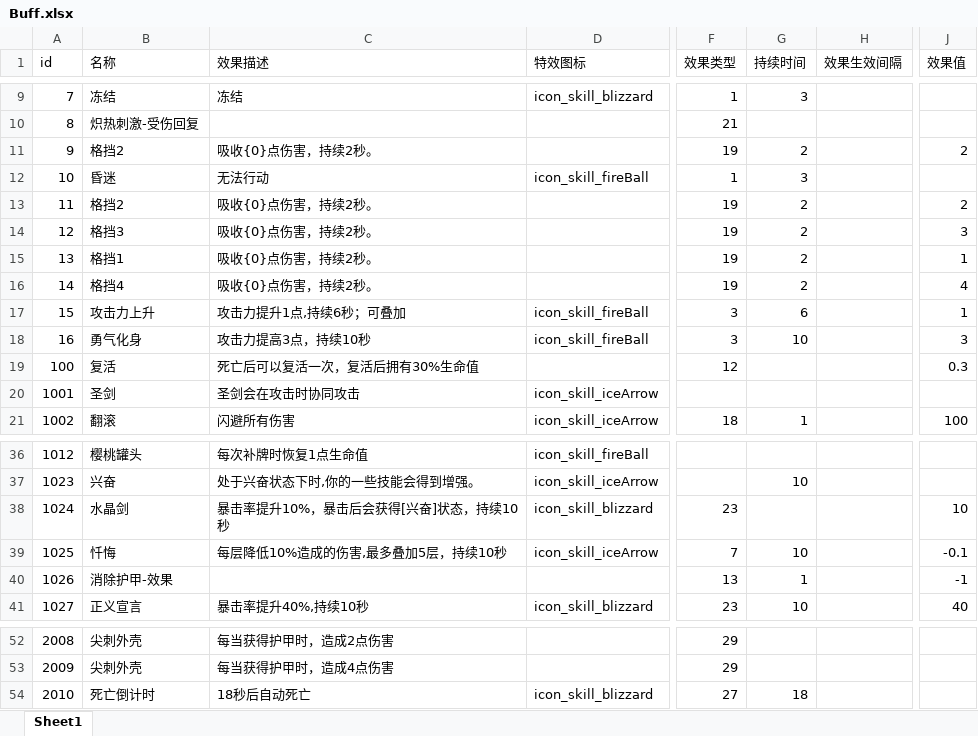
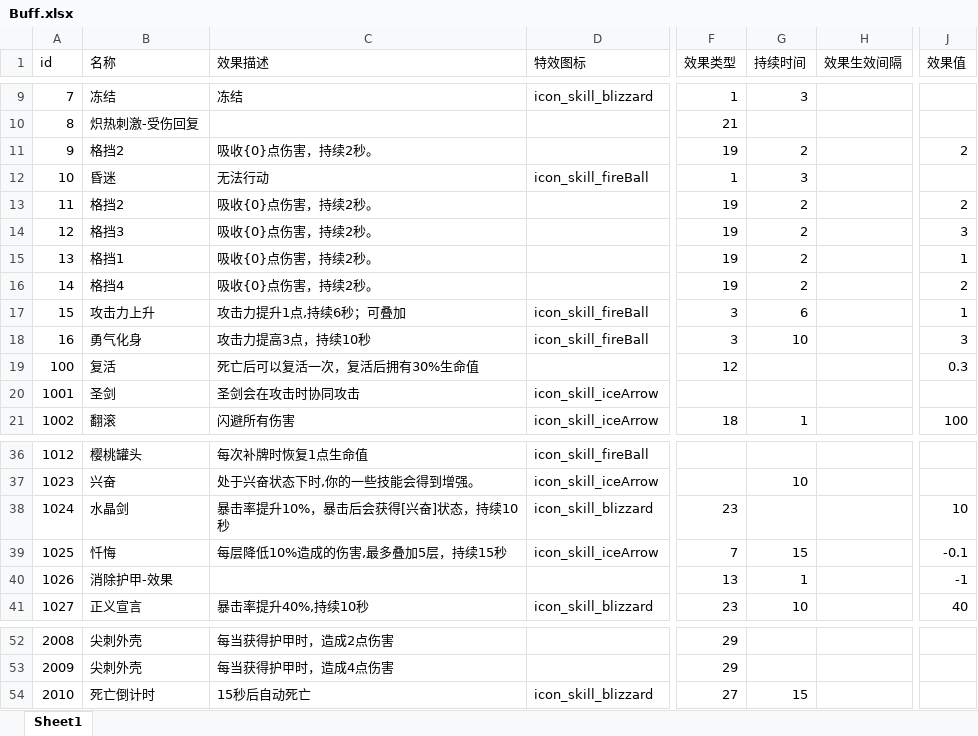
Before and after one commit to heizmoon/MagicPlay, an Excel workbook: Client/Assets/Data/Buff.xlsx, sheet Sheet1, drawn as a sheet; only a part is shown, gaps mark what is left out; values as stored, in another font and other column widths than the file's, no borders; the diff names each change by its address in the sheet, - before the commit and + after, or states it on an @@ line.

```diff
--- a/Client/Assets/Data/Buff.xlsx (sheet Sheet1)
+++ b/Client/Assets/Data/Buff.xlsx (sheet Sheet1)
-J16 (效果值): 4
+J16 (效果值): 2
-C39 (效果描述): 每层降低10%造成的伤害,最多叠加5层，持续10秒
+C39 (效果描述): 每层降低10%造成的伤害,最多叠加5层，持续15秒
-G39 (持续时间): 10
+G39 (持续时间): 15
-C54 (效果描述): 18秒后自动死亡
+C54 (效果描述): 15秒后自动死亡
-G54 (持续时间): 18
+G54 (持续时间): 15
```
Also changed, not shown: Client/Assets/Data/Character.xlsx, Client/Assets/Data/MonsterType.xlsx, 7 other files.
